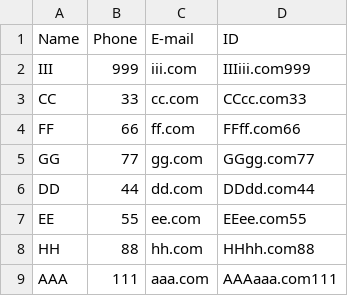
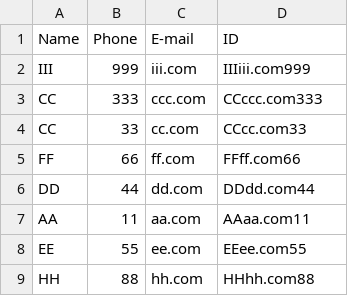
Before and after one commit to kedharvignesh/Java---FULL, a CSV file: Tasks/contactManager/Contacts.csv, drawn as a sheet.

```diff
--- a/Tasks/contactManager/Contacts.csv
+++ b/Tasks/contactManager/Contacts.csv
@@ -2,8 +2,8 @@ Name , Phone , E-mail,ID
 III,999,iii.com,IIIiii.com999
+CC,333,ccc.com,CCccc.com333
 CC,33,cc.com,CCcc.com33
 FF,66,ff.com,FFff.com66
-GG,77,gg.com,GGgg.com77
 DD,44,dd.com,DDdd.com44
+AA,11,aa.com,AAaa.com11
 EE,55,ee.com,EEee.com55
 HH,88,hh.com,HHhh.com88
-AAA,111,aaa.com,AAAaaa.com111
```
Also changed, not shown: 2 other files.
